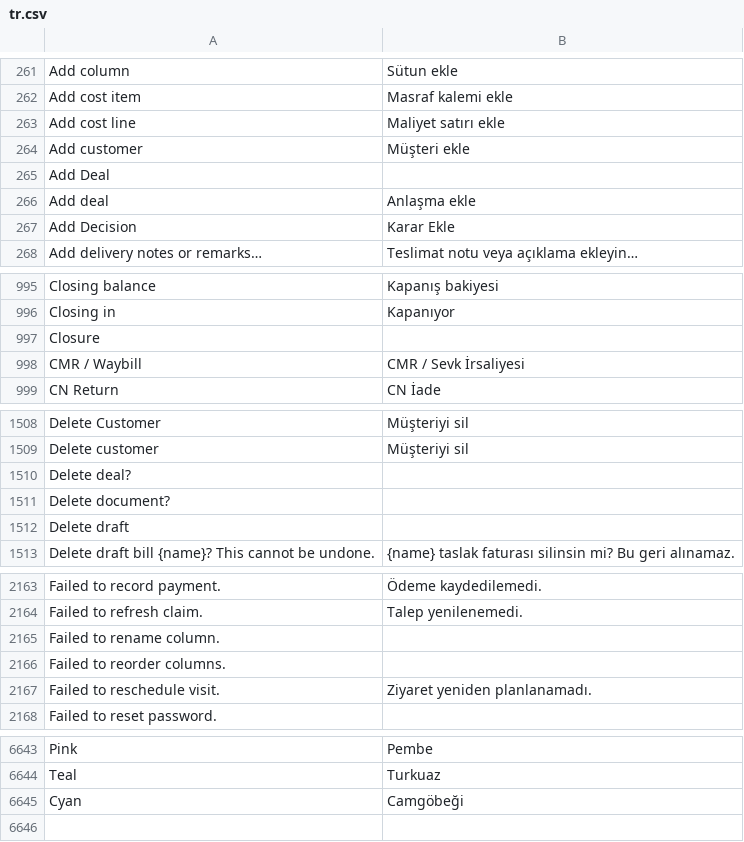
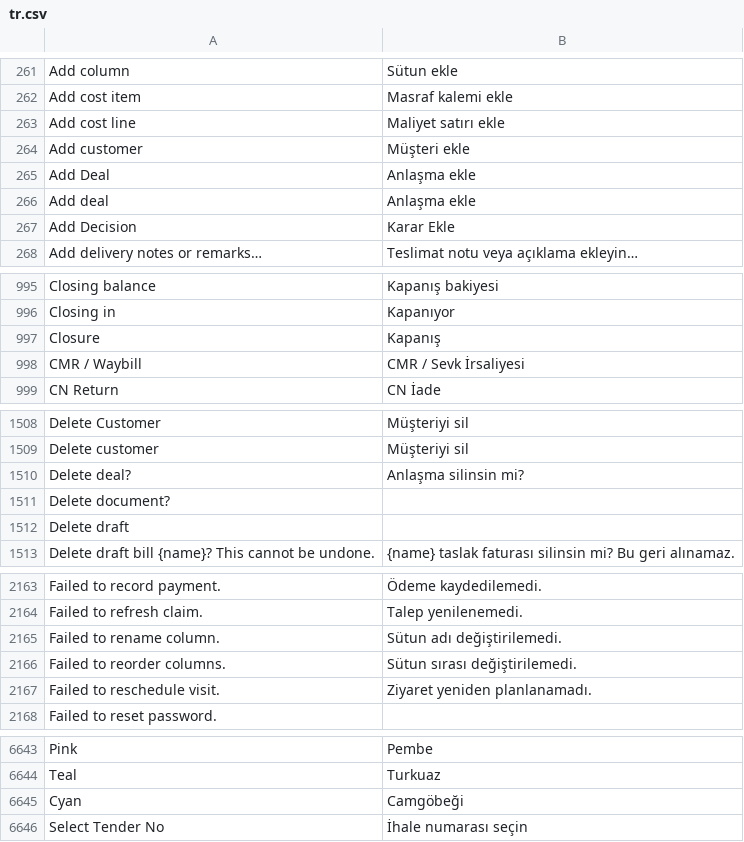
Before and after one commit to zvictory/stabler, a CSV file: stabler/translations/tr.csv, drawn as a sheet; only a part is shown, gaps mark what is left out; the diff covers the shown part only.

```diff
--- a/stabler/translations/tr.csv
+++ b/stabler/translations/tr.csv
@@ -264,3 +264,3 @@ Add cost line,Maliyet satırı ekle
 Add customer,Müşteri ekle
-Add Deal,
+Add Deal,Anlaşma ekle
 Add deal,Anlaşma ekle
@@ -996,3 +996,3 @@ Closing balance,Kapanış bakiyesi
 Closing in,Kapanıyor
-Closure,
+Closure,Kapanış
 CMR / Waybill,CMR / Sevk İrsaliyesi
@@ -1509,3 +1509,3 @@ Delete Customer,Müşteriyi sil
 Delete customer,Müşteriyi sil
-Delete deal?,
+Delete deal?,Anlaşma silinsin mi?
 Delete document?,
@@ -2164,4 +2164,4 @@ Failed to record payment.,Ödeme kaydedilemedi.
 Failed to refresh claim.,Talep yenilenemedi.
-Failed to rename column.,
-Failed to reorder columns.,
+Failed to rename column.,Sütun adı değiştirilemedi.
+Failed to reorder columns.,Sütun sırası değiştirilemedi.
 Failed to reschedule visit.,Ziyaret yeniden planlanamadı.
@@ -6645 +6645,2 @@ Teal,Turkuaz
 Cyan,Camgöbeği
+Select Tender No,İhale numarası seçin
```
Also changed, not shown: 5 edited cells elsewhere in this file, stabler/translations/en.csv, stabler/translations/ru.csv, 3 other files.
